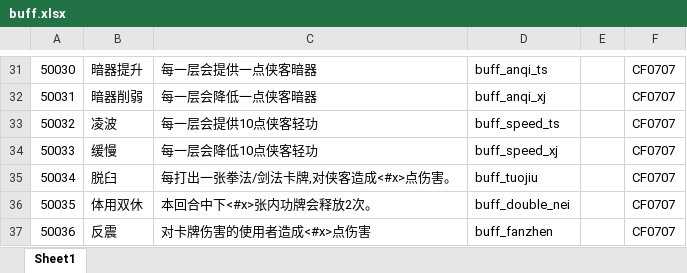
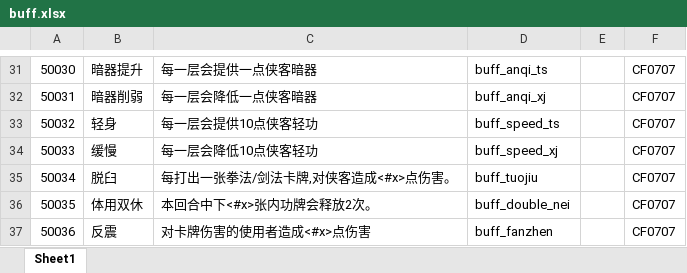
Before and after one commit to machaoTeam/LakeHeroConfig, an Excel workbook: excel/buff.xlsx, sheet Sheet1, drawn as a sheet; only a part is shown, gaps mark what is left out; values as stored, in another font and other column widths than the file's, no borders; the diff covers the shown part only; the diff names each change by its address in the sheet, - before the commit and + after, or states it on an @@ line.

```diff
--- a/excel/buff.xlsx (sheet Sheet1)
+++ b/excel/buff.xlsx (sheet Sheet1)
-B33: 凌波
+B33: 轻身
```
Also changed, not shown: 13 added rows, 1 removed row, 2 edited cells and row numbers in column A elsewhere in this sheet, excel/card.xlsx, excel/hero.xlsx, 3 other files.
